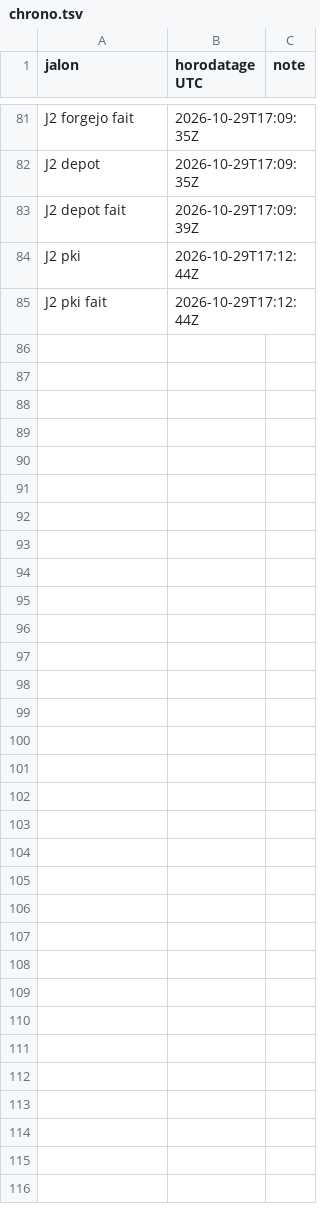
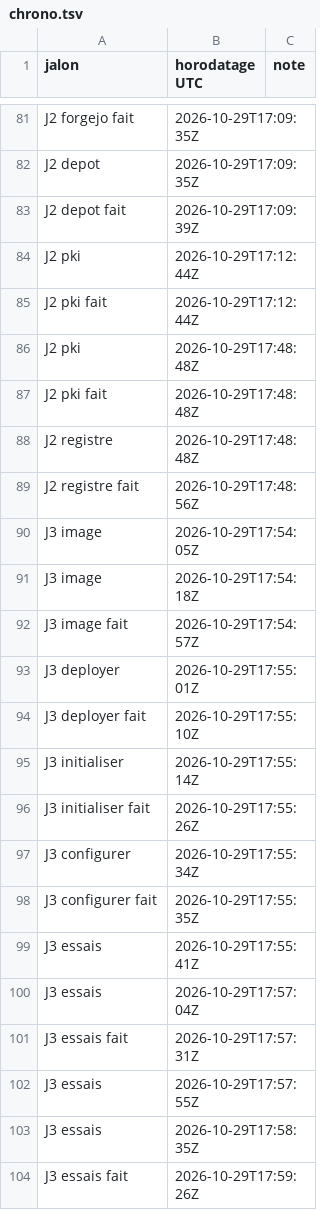
Before and after one commit to gigi206/supply-chain, a TSV file: poc/bricks/08-trust-plane/resultats/chrono.tsv, drawn as a sheet; only a part is shown, gaps mark what is left out; the diff covers the shown part only; the diff names each change by its address in the sheet, - before the commit and + after, or states it on an @@ line.

Commit message:
Brique 08, jalon J3 : OpenBao 2.7.2 sur sc-confiance (image vérifiée par identité exacte, copiée dans Zot et revérifiée ; pod non root, Pod Security restricted, NetworkPolicy ; raft, TLS 1.3, audit actif avant toute configuration), clé Transit de Chains non exportable, authentification JWT réservée au compte de service de Chains ; authentification de Chains vérifiée dans son code (oidc.token-path sans SPIRE) ; essais de signature et de refus tracés (audit, NFLOG) ; rejeu de J1 à J3 depuis zéro en 219 s ; fonctions communes dans commun.sh

```diff
--- a/poc/bricks/08-trust-plane/resultats/chrono.tsv
+++ b/poc/bricks/08-trust-plane/resultats/chrono.tsv
+row 86: J2 pki | 2026-10-29T17:48:48Z
+row 87: J2 pki fait | 2026-10-29T17:48:48Z
+row 88: J2 registre | 2026-10-29T17:48:48Z
+row 89: J2 registre fait | 2026-10-29T17:48:56Z
+row 90: J3 image | 2026-10-29T17:54:05Z
+row 91: J3 image | 2026-10-29T17:54:18Z
+row 92: J3 image fait | 2026-10-29T17:54:57Z
+row 93: J3 deployer | 2026-10-29T17:55:01Z
+row 94: J3 deployer fait | 2026-10-29T17:55:10Z
+row 95: J3 initialiser | 2026-10-29T17:55:14Z
+row 96: J3 initialiser fait | 2026-10-29T17:55:26Z
+row 97: J3 configurer | 2026-10-29T17:55:34Z
+row 98: J3 configurer fait | 2026-10-29T17:55:35Z
+row 99: J3 essais | 2026-10-29T17:55:41Z
+row 100: J3 essais | 2026-10-29T17:57:04Z
+row 101: J3 essais fait | 2026-10-29T17:57:31Z
+row 102: J3 essais | 2026-10-29T17:57:55Z
+row 103: J3 essais | 2026-10-29T17:58:35Z
+row 104: J3 essais fait | 2026-10-29T17:59:26Z
```
Also changed, not shown: 30 added rows elsewhere in this file, 27 other files.
